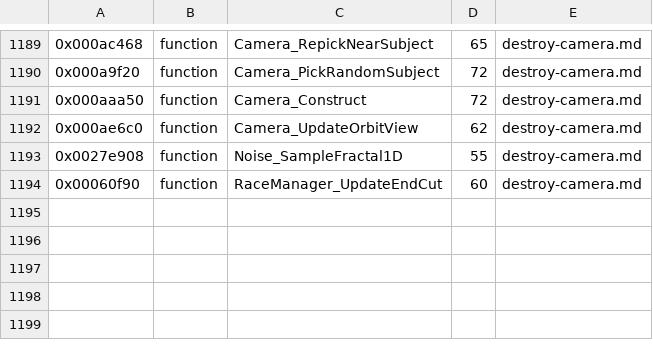
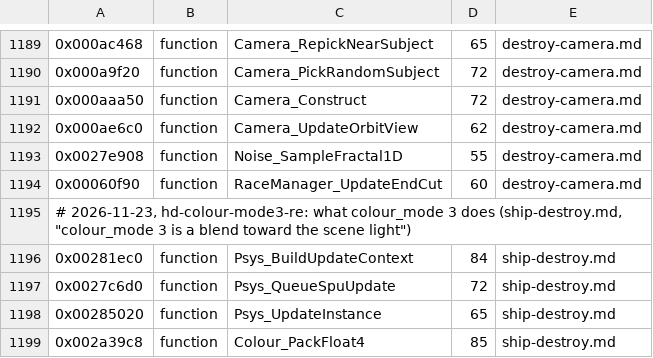
Before and after one commit to topaxi/OpenAntiGrav, a TSV file: docs/ghidra/functions/ps3-hdfury-eu/names.tsv, drawn as a sheet; only a part is shown, gaps mark what is left out; the diff names each change by its address in the sheet, - before the commit and + after, or states it on an @@ line.

```diff
--- a/docs/ghidra/functions/ps3-hdfury-eu/names.tsv
+++ b/docs/ghidra/functions/ps3-hdfury-eu/names.tsv
+row 1195: # 2026-11-23, hd-colour-mode3-re: what colour_mode 3 does (ship-destroy.md, "colour_mode 3 is a blend toward the scene light")
+row 1196: 0x00281ec0 | function | Psys_BuildUpdateContext | 84 | ship-destroy.md
+row 1197: 0x0027c6d0 | function | Psys_QueueSpuUpdate | 72 | ship-destroy.md
+row 1198: 0x00285020 | function | Psys_UpdateInstance | 65 | ship-destroy.md
+row 1199: 0x002a39c8 | function | Colour_PackFloat4 | 85 | ship-destroy.md
```
Also changed, not shown: docs/ghidra/functions/vita-2048-eu-v104/names.tsv, 3 other files.
